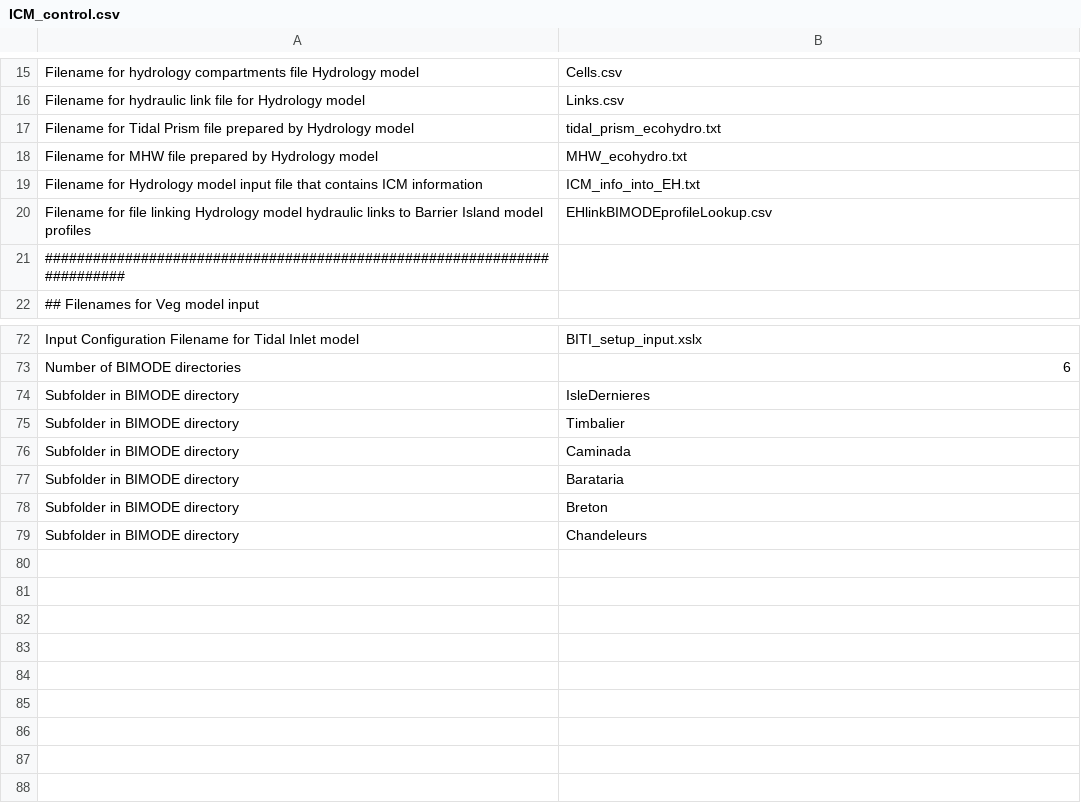
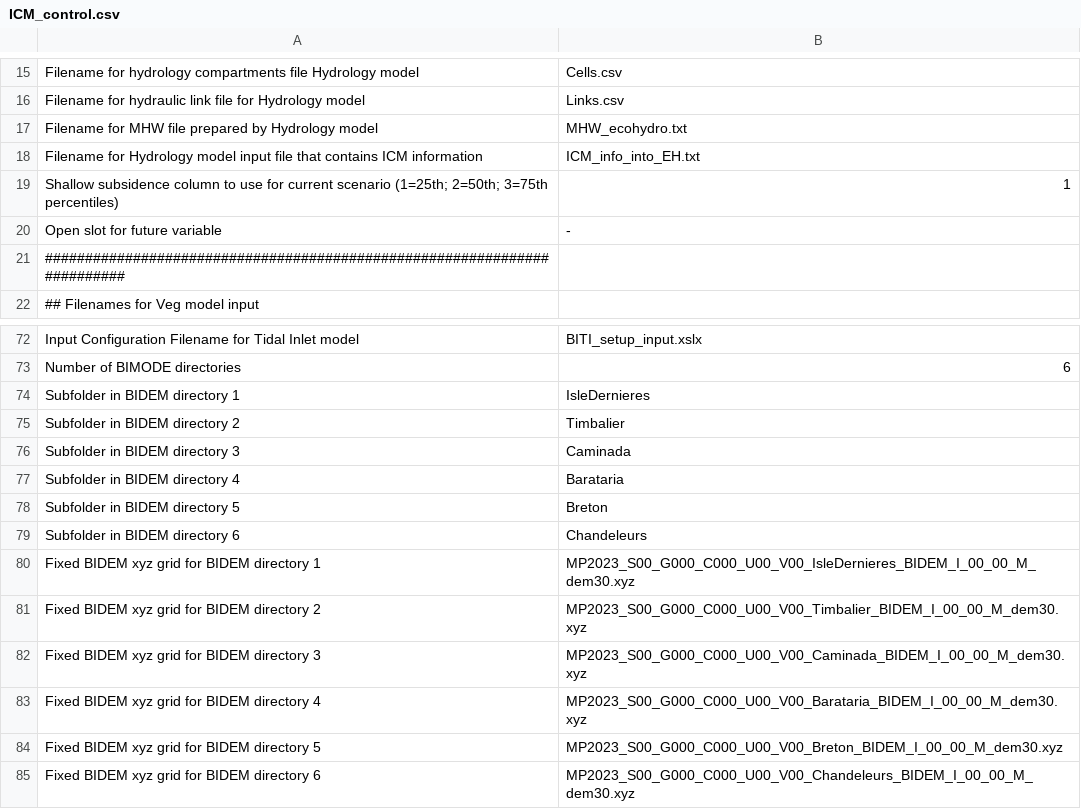
Before and after one commit to CPRA-MP/ICM, a CSV file: ICM_control.csv, drawn as a sheet; only a part is shown, gaps mark what is left out.

Commit message:
subsidence variable

```diff
--- a/ICM_control.csv
+++ b/ICM_control.csv
@@ -16,6 +16,6 @@ Filename for hydrology compartments file Hydrology model,Cells.csv
 Filename for hydraulic link file for Hydrology model,Links.csv
-Filename for Tidal Prism file prepared by Hydrology model,tidal_prism_ecohydro.txt
 Filename for MHW file prepared by Hydrology model,MHW_ecohydro.txt
 Filename for Hydrology model input file that contains ICM information,ICM_info_into_EH.txt
-Filename for file linking Hydrology model hydraulic links to Barrier Island model profiles,EHlinkBIMODEprofileLookup.csv
+Shallow subsidence column to use for current scenario (1=25th; 2=50th; 3=75th percentiles),1
+Open slot for future variable,-
 #########################################################################,
@@ -73,7 +73,13 @@ Input Configuration Filename for Tidal Inlet model,BITI_setup_input.xslx
 Number of BIMODE directories,6
-Subfolder in BIMODE directory,IsleDernieres
-Subfolder in BIMODE directory,Timbalier
-Subfolder in BIMODE directory,Caminada
-Subfolder in BIMODE directory,Barataria
-Subfolder in BIMODE directory,Breton
-Subfolder in BIMODE directory,Chandeleurs
+Subfolder in BIDEM directory 1,IsleDernieres
+Subfolder in BIDEM directory 2,Timbalier
+Subfolder in BIDEM directory 3,Caminada
+Subfolder in BIDEM directory 4,Barataria
+Subfolder in BIDEM directory 5,Breton
+Subfolder in BIDEM directory 6,Chandeleurs
+Fixed BIDEM xyz grid for BIDEM directory 1,MP2023_S00_G000_C000_U00_V00_IsleDernieres_BIDEM_I_00_00_M_dem30.xyz
+Fixed BIDEM xyz grid for BIDEM directory 2,MP2023_S00_G000_C000_U00_V00_Timbalier_BIDEM_I_00_00_M_dem30.xyz
+Fixed BIDEM xyz grid for BIDEM directory 3,MP2023_S00_G000_C000_U00_V00_Caminada_BIDEM_I_00_00_M_dem30.xyz
+Fixed BIDEM xyz grid for BIDEM directory 4,MP2023_S00_G000_C000_U00_V00_Barataria_BIDEM_I_00_00_M_dem30.xyz
+Fixed BIDEM xyz grid for BIDEM directory 5,MP2023_S00_G000_C000_U00_V00_Breton_BIDEM_I_00_00_M_dem30.xyz
+Fixed BIDEM xyz grid for BIDEM directory 6,MP2023_S00_G000_C000_U00_V00_Chandeleurs_BIDEM_I_00_00_M_dem30.xyz
```
Also changed, not shown: 1 other file.
